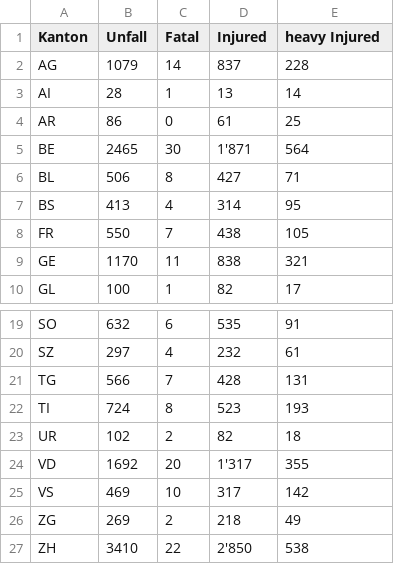
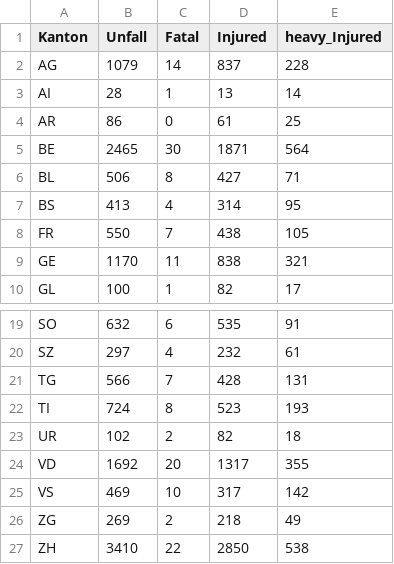
Before and after one commit to rubilm/ivis, a CSV file: src/data/2016.csv, drawn as a sheet; only a part is shown, gaps mark what is left out.

```diff
--- a/src/data/2016.csv
+++ b/src/data/2016.csv
@@ -1,2 +1,2 @@
-Kanton,Unfall,Fatal,Injured,heavy Injured
+Kanton,Unfall,Fatal,Injured,heavy_Injured
 AG,1079,14,837,228
@@ -4,3 +4,3 @@ AI,28,1,13,14
 AR,86,0,61,25
-BE,2465,30,1'871,564
+BE,2465,30,1871,564
 BL,506,8,427,71
@@ -23,5 +23,5 @@ TI,724,8,523,193
 UR,102,2,82,18
-VD,1692,20,1'317,355
+VD,1692,20,1317,355
 VS,469,10,317,142
 ZG,269,2,218,49
-ZH,3410,22,2'850,538
+ZH,3410,22,2850,538
```
Also changed, not shown: src/data/2013.csv, src/data/2014.csv, 10 other files.
